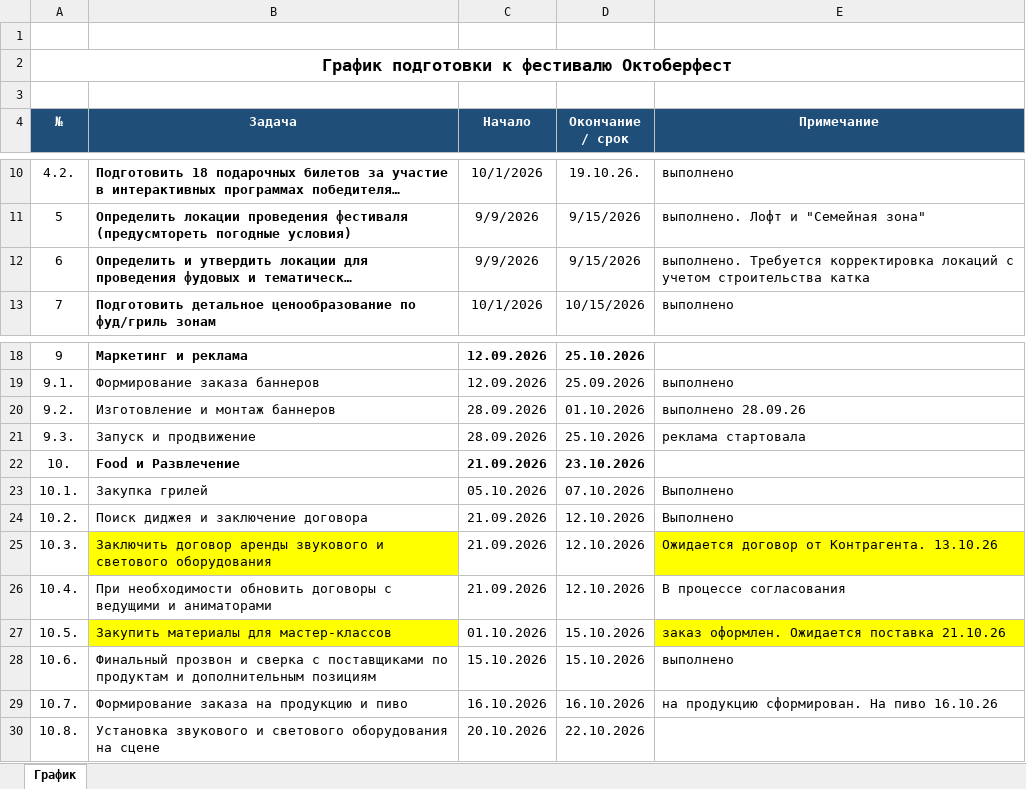
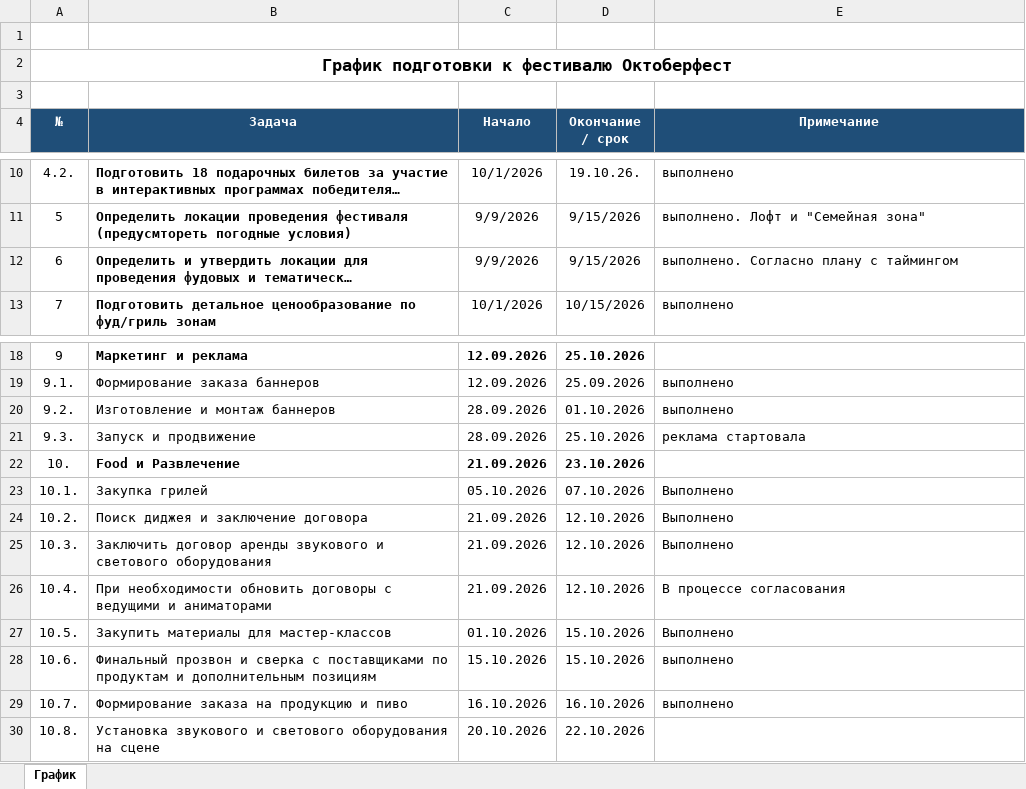
Before and after one commit to mrskorolkovanew-cpu/oktoberfest-dashboard-2026, an Excel workbook: dist/График_подготовки_Октоберфест.xlsx, sheet График, drawn as a sheet; only a part is shown, gaps mark what is left out; long unchanged cells end in …; values as stored, in another font and other column widths than the file's, no borders; the diff names each change by its address in the sheet, - before the commit and + after, or states it on an @@ line.

```diff
--- a/dist/График_подготовки_Октоберфест.xlsx (sheet График)
+++ b/dist/График_подготовки_Октоберфест.xlsx (sheet График)
-E12 (Примечание): выполнено. Требуется корректировка локаций с учетом строительства катка
+E12 (Примечание): выполнено. Согласно плану с таймингом
-E20 (Примечание): выполнено 28.09.26
+E20 (Примечание): выполнено
-B25 fill: #FFFF00
+B25 fill: none
-E25 (Примечание): Ожидается договор от Контрагента. 13.10.26
+E25 (Примечание): Выполнено
-E25 fill: #FFFF00
+E25 fill: none
-B27 fill: #FFFF00
+B27 fill: none
-E27 (Примечание): заказ оформлен. Ожидается поставка 21.10.26
+E27 (Примечание): Выполнено
-E27 fill: #FFFF00
+E27 fill: none
-E29 (Примечание): на продукцию сформирован. На пиво 16.10.26
+E29 (Примечание): выполнено
```
Also changed, not shown: 1 other file.
